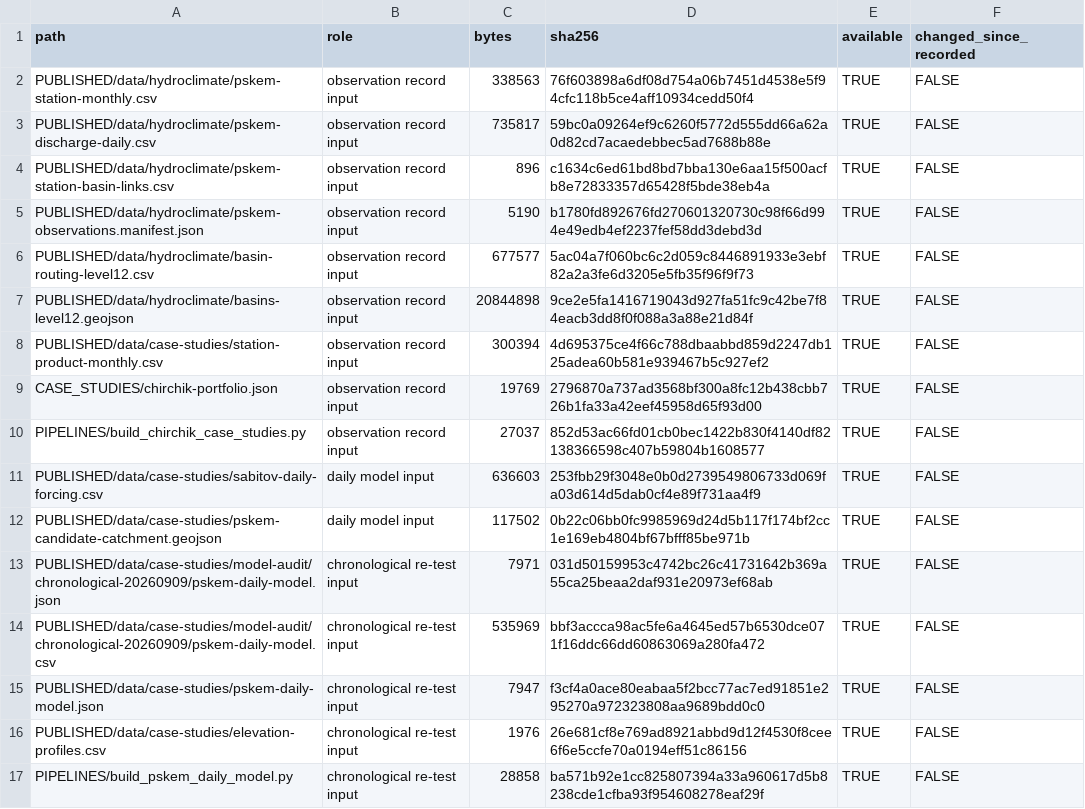
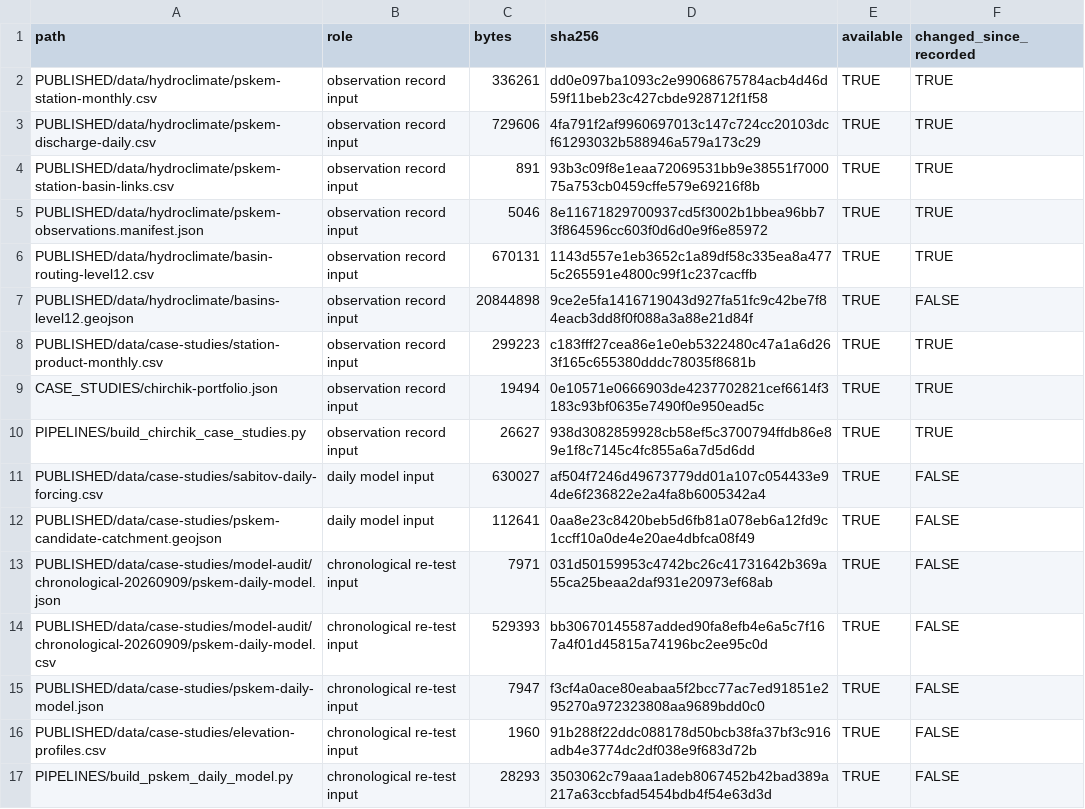
Before and after one commit to tim7en/uzgeodata, a CSV file: PUBLISHED/data/case-studies/tidy/study_inputs.csv, drawn as a sheet.

```diff
--- a/PUBLISHED/data/case-studies/tidy/study_inputs.csv
+++ b/PUBLISHED/data/case-studies/tidy/study_inputs.csv
@@ -1,17 +1,17 @@
 path,role,bytes,sha256,available,changed_since_recorded
-PUBLISHED/data/hydroclimate/pskem-station-monthly.csv,observation record input,338563,76f603898a6df08d754a06b7451d4538e5f94cfc118b5ce4aff10934cedd50f4,TRUE,FALSE
-PUBLISHED/data/hydroclimate/pskem-discharge-daily.csv,observation record input,735817,59bc0a09264ef9c6260f5772d555dd66a62a0d82cd7acaedebbec5ad7688b88e,TRUE,FALSE
-PUBLISHED/data/hydroclimate/pskem-station-basin-links.csv,observation record input,896,c1634c6ed61bd8bd7bba130e6aa15f500acfb8e72833357d65428f5bde38eb4a,TRUE,FALSE
-PUBLISHED/data/hydroclimate/pskem-observations.manifest.json,observation record input,5190,b1780fd892676fd270601320730c98f66d994e49edb4ef2237fef58dd3debd3d,TRUE,FALSE
-PUBLISHED/data/hydroclimate/basin-routing-level12.csv,observation record input,677577,5ac04a7f060bc6c2d059c8446891933e3ebf82a2a3fe6d3205e5fb35f96f9f73,TRUE,FALSE
+PUBLISHED/data/hydroclimate/pskem-station-monthly.csv,observation record input,336261,dd0e097ba1093c2e99068675784acb4d46d59f11beb23c427cbde928712f1f58,TRUE,TRUE
+PUBLISHED/data/hydroclimate/pskem-discharge-daily.csv,observation record input,729606,4fa791f2af9960697013c147c724cc20103dcf61293032b588946a579a173c29,TRUE,TRUE
+PUBLISHED/data/hydroclimate/pskem-station-basin-links.csv,observation record input,891,93b3c09f8e1eaa72069531bb9e38551f700075a753cb0459cffe579e69216f8b,TRUE,TRUE
+PUBLISHED/data/hydroclimate/pskem-observations.manifest.json,observation record input,5046,8e11671829700937cd5f3002b1bbea96bb73f864596cc603f0d6d0e9f6e85972,TRUE,TRUE
+PUBLISHED/data/hydroclimate/basin-routing-level12.csv,observation record input,670131,1143d557e1eb3652c1a89df58c335ea8a4775c265591e4800c99f1c237cacffb,TRUE,TRUE
 PUBLISHED/data/hydroclimate/basins-level12.geojson,observation record input,20844898,9ce2e5fa1416719043d927fa51fc9c42be7f84eacb3dd8f0f088a3a88e21d84f,TRUE,FALSE
-PUBLISHED/data/case-studies/station-product-monthly.csv,observation record input,300394,4d695375ce4f66c788dbaabbd859d2247db125adea60b581e939467b5c927ef2,TRUE,FALSE
-CASE_STUDIES/chirchik-portfolio.json,observation record input,19769,2796870a737ad3568bf300a8fc12b438cbb726b1fa33a42eef45958d65f93d00,TRUE,FALSE
-PIPELINES/build_chirchik_case_studies.py,observation record input,27037,852d53ac66fd01cb0bec1422b830f4140df82138366598c407b59804b1608577,TRUE,FALSE
-PUBLISHED/data/case-studies/sabitov-daily-forcing.csv,daily model input,636603,253fbb29f3048e0b0d2739549806733d069fa03d614d5dab0cf4e89f731aa4f9,TRUE,FALSE
-PUBLISHED/data/case-studies/pskem-candidate-catchment.geojson,daily model input,117502,0b22c06bb0fc9985969d24d5b117f174bf2cc1e169eb4804bf67bfff85be971b,TRUE,FALSE
+PUBLISHED/data/case-studies/station-product-monthly.csv,observation record input,299223,c183fff27cea86e1e0eb5322480c47a1a6d263f165c655380dddc78035f8681b,TRUE,TRUE
+CASE_STUDIES/chirchik-portfolio.json,observation record input,19494,0e10571e0666903de4237702821cef6614f3183c93bf0635e7490f0e950ead5c,TRUE,TRUE
+PIPELINES/build_chirchik_case_studies.py,observation record input,26627,938d3082859928cb58ef5c3700794ffdb86e89e1f8c7145c4fc855a6a7d5d6dd,TRUE,TRUE
+PUBLISHED/data/case-studies/sabitov-daily-forcing.csv,daily model input,630027,af504f7246d49673779dd01a107c054433e94de6f236822e2a4fa8b6005342a4,TRUE,FALSE
+PUBLISHED/data/case-studies/pskem-candidate-catchment.geojson,daily model input,112641,0aa8e23c8420beb5d6fb81a078eb6a12fd9c1ccff10a0de4e20ae4dbfca08f49,TRUE,FALSE
 PUBLISHED/data/case-studies/model-audit/chronological-20260909/pskem-daily-model.json,chronological re-test input,7971,031d50159953c4742bc26c41731642b369a55ca25beaa2daf931e20973ef68ab,TRUE,FALSE
-PUBLISHED/data/case-studies/model-audit/chronological-20260909/pskem-daily-model.csv,chronological re-test input,535969,bbf3accca98ac5fe6a4645ed57b6530dce071f16ddc66dd60863069a280fa472,TRUE,FALSE
+PUBLISHED/data/case-studies/model-audit/chronological-20260909/pskem-daily-model.csv,chronological re-test input,529393,bb30670145587added90fa8efb4e6a5c7f167a4f01d45815a74196bc2ee95c0d,TRUE,FALSE
 PUBLISHED/data/case-studies/pskem-daily-model.json,chronological re-test input,7947,f3cf4a0ace80eabaa5f2bcc77ac7ed91851e295270a972323808aa9689bdd0c0,TRUE,FALSE
-PUBLISHED/data/case-studies/elevation-profiles.csv,chronological re-test input,1976,26e681cf8e769ad8921abbd9d12f4530f8cee6f6e5ccfe70a0194eff51c86156,TRUE,FALSE
-PIPELINES/build_pskem_daily_model.py,chronological re-test input,28858,ba571b92e1cc825807394a33a960617d5b8238cde1cfba93f954608278eaf29f,TRUE,FALSE
+PUBLISHED/data/case-studies/elevation-profiles.csv,chronological re-test input,1960,91b288f22ddc088178d50bcb38fa37bf3c916adb4e3774dc2df038e9f683d72b,TRUE,FALSE
+PIPELINES/build_pskem_daily_model.py,chronological re-test input,28293,3503062c79aaa1adeb8067452b42bad389a217a63ccbfad5454bdb4f54e63d3d,TRUE,FALSE
```
Also changed, not shown: PUBLISHED/data/ontology/1_ATMOSPHERE/1.1_CAMS_BASIN_MONTHLY/cams-basin-monthly.csv, PUBLISHED/data/ontology/1_ATMOSPHERE/1.2_CAMS_EVENT_VERIFICATION/cams-event-verification.csv, 21 other files.
